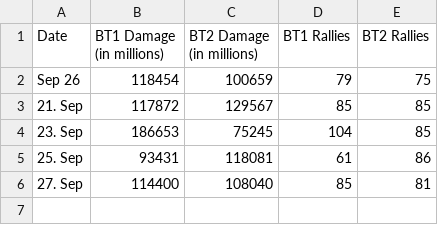
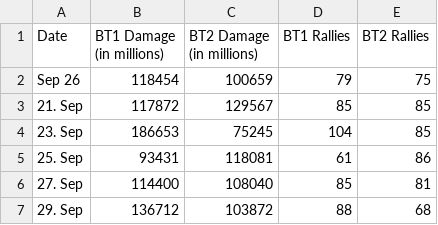
Before and after one commit to lorisbauer/Python-Coding-Challenges, a CSV file: KSBT/KSBT_AUR.csv, drawn as a sheet; the diff names each change by its address in the sheet, - before the commit and + after, or states it on an @@ line.

Commit message:
Updated data

```diff
--- a/KSBT/KSBT_AUR.csv
+++ b/KSBT/KSBT_AUR.csv
+row 7: 29. Sep | 136712 | 103872 | 88 | 68
```
Also changed, not shown: 2 other files.
